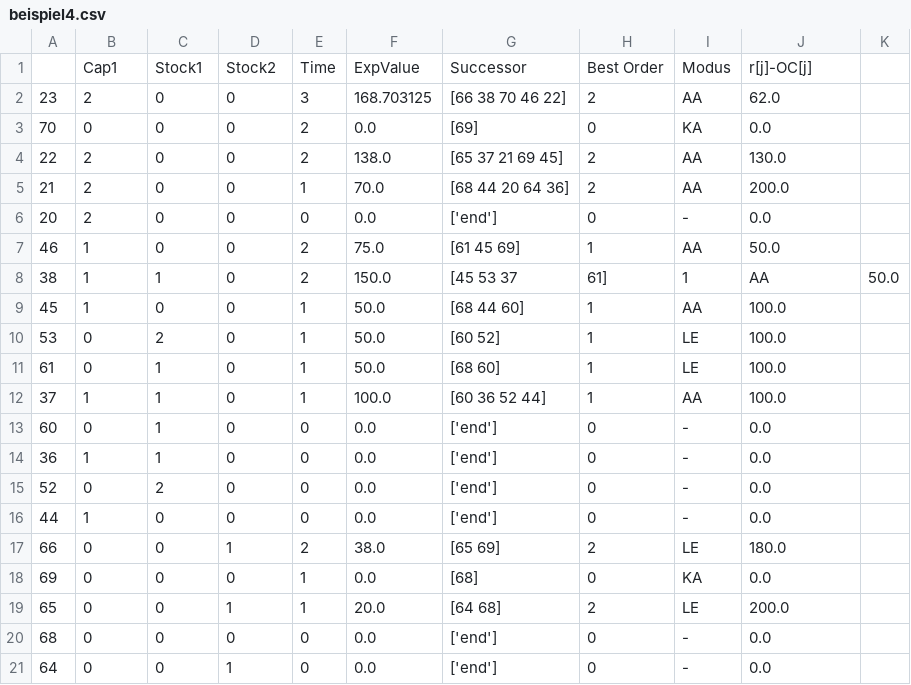
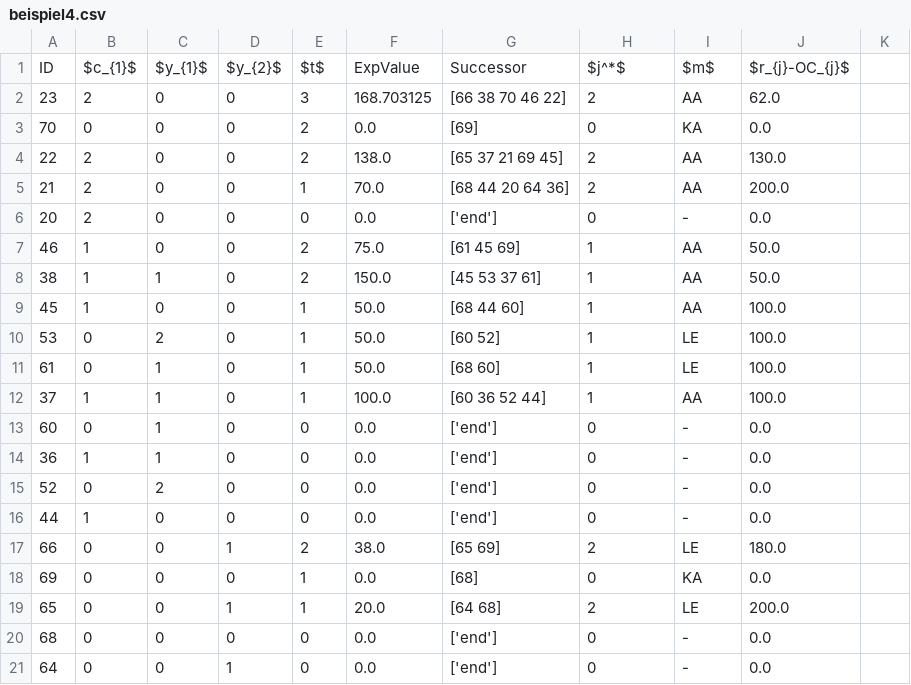
Before and after one commit to rb4k/MA-DP, a CSV file: Data/beispiel4.csv, drawn as a sheet.

```diff
--- a/Data/beispiel4.csv
+++ b/Data/beispiel4.csv
@@ -1,2 +1,2 @@
-,Cap1,Stock1,Stock2,Time,ExpValue,Successor,Best Order,Modus,r[j]-OC[j]
+ID,$c_{1}$,$y_{1}$,$y_{2}$,$t$,ExpValue,Successor,$j^*$,$m$,$r_{j}-OC_{j}$
 23,2,0,0,3,168.703125,[66 38 70 46 22],2,AA,62.0
@@ -7,3 +7,3 @@
 46,1,0,0,2,75.0,[61 45 69],1,AA,50.0
-38,1,1,0,2,150.0,[45 53 37, 61],1,AA,50.0
+38,1,1,0,2,150.0,[45 53 37 61],1,AA,50.0
 45,1,0,0,1,50.0,[68 44 60],1,AA,100.0
```
Also changed, not shown: Data/beispiel3.csv, 5 other files.
